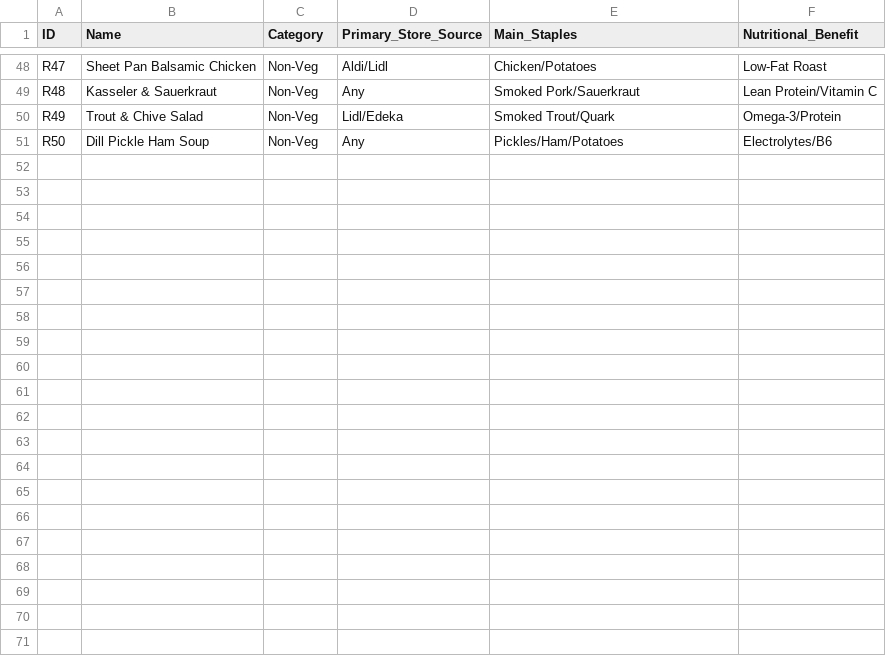
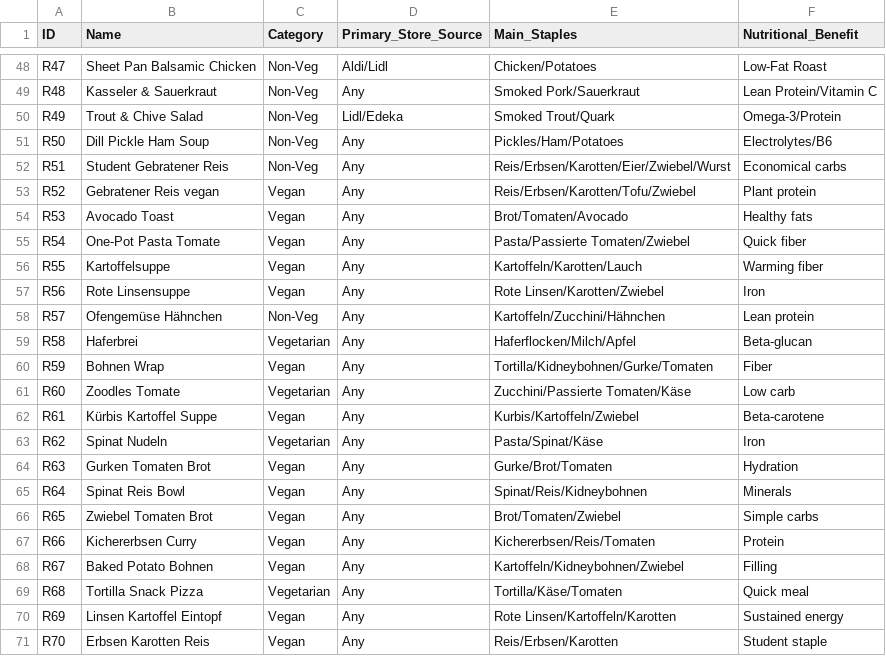
Before and after one commit to Arya-Prerna/student-sparplan-trier, a CSV file: data/budget-recipes.csv, drawn as a sheet; only a part is shown, gaps mark what is left out.

```diff
--- a/data/budget-recipes.csv
+++ b/data/budget-recipes.csv
@@ -51 +51,21 @@ R49,Trout & Chive Salad,Non-Veg,Lidl/Edeka,Smoked Trout/Quark,Omega-3/Protein
 R50,Dill Pickle Ham Soup,Non-Veg,Any,Pickles/Ham/Potatoes,Electrolytes/B6
+R51,Student Gebratener Reis,Non-Veg,Any,Reis/Erbsen/Karotten/Eier/Zwiebel/Wurst,Economical carbs
+R52,Gebratener Reis vegan,Vegan,Any,Reis/Erbsen/Karotten/Tofu/Zwiebel,Plant protein
+R53,Avocado Toast,Vegan,Any,Brot/Tomaten/Avocado,Healthy fats
+R54,One-Pot Pasta Tomate,Vegan,Any,Pasta/Passierte Tomaten/Zwiebel,Quick fiber
+R55,Kartoffelsuppe,Vegan,Any,Kartoffeln/Karotten/Lauch,Warming fiber
+R56,Rote Linsensuppe,Vegan,Any,Rote Linsen/Karotten/Zwiebel,Iron
+R57,Ofengemüse Hähnchen,Non-Veg,Any,Kartoffeln/Zucchini/Hähnchen,Lean protein
+R58,Haferbrei,Vegetarian,Any,Haferflocken/Milch/Apfel,Beta-glucan
+R59,Bohnen Wrap,Vegan,Any,Tortilla/Kidneybohnen/Gurke/Tomaten,Fiber
+R60,Zoodles Tomate,Vegetarian,Any,Zucchini/Passierte Tomaten/Käse,Low carb
+R61,Kürbis Kartoffel Suppe,Vegan,Any,Kurbis/Kartoffeln/Zwiebel,Beta-carotene
+R62,Spinat Nudeln,Vegetarian,Any,Pasta/Spinat/Käse,Iron
+R63,Gurken Tomaten Brot,Vegan,Any,Gurke/Brot/Tomaten,Hydration
+R64,Spinat Reis Bowl,Vegan,Any,Spinat/Reis/Kidneybohnen,Minerals
+R65,Zwiebel Tomaten Brot,Vegan,Any,Brot/Tomaten/Zwiebel,Simple carbs
+R66,Kichererbsen Curry,Vegan,Any,Kichererbsen/Reis/Tomaten,Protein
+R67,Baked Potato Bohnen,Vegan,Any,Kartoffeln/Kidneybohnen/Zwiebel,Filling
+R68,Tortilla Snack Pizza,Vegetarian,Any,Tortilla/Käse/Tomaten,Quick meal
+R69,Linsen Kartoffel Eintopf,Vegan,Any,Rote Linsen/Kartoffeln/Karotten,Sustained energy
+R70,Erbsen Karotten Reis,Vegan,Any,Reis/Erbsen/Karotten,Student staple
```
Also changed, not shown: 8 other files.
